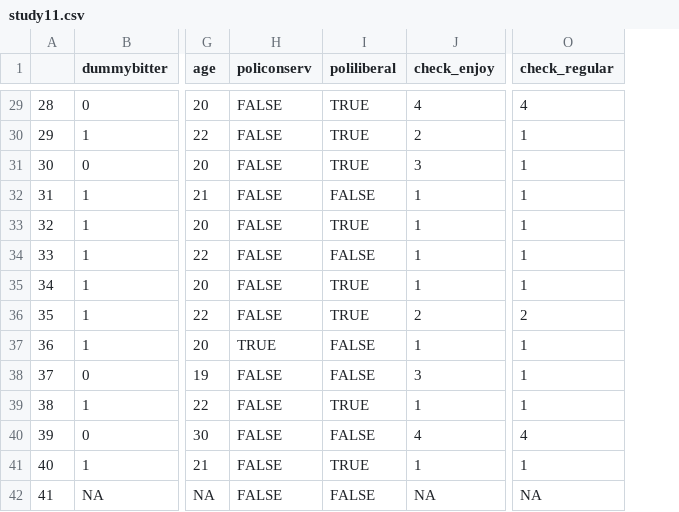
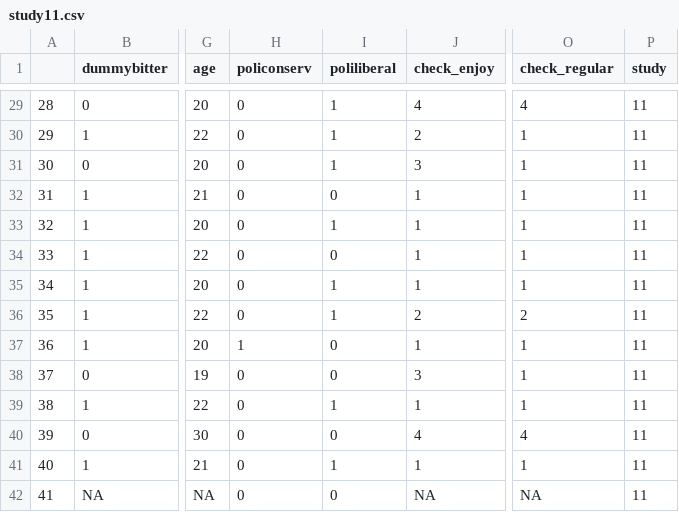
Before and after one commit to ying531/awesome-replicability-data, a CSV file: host_multisite_cleanliness/study11.csv, drawn as a sheet; only a part is shown, gaps mark what is left out; the diff covers the shown part only; the diff names each change by its address in the sheet, - before the commit and + after, or states it on an @@ line.

```diff
--- a/host_multisite_cleanliness/study11.csv
+++ b/host_multisite_cleanliness/study11.csv
+column P (study), rows 29-42: all 11
-H29:H36 (policonserv): FALSE
+H29:H36 (policonserv): 0
-I29:I31 (poliliberal): TRUE
+I29:I31 (poliliberal): 1
-I32 (poliliberal): FALSE
+I32 (poliliberal): 0
-I33 (poliliberal): TRUE
+I33 (poliliberal): 1
-I34 (poliliberal): FALSE
+I34 (poliliberal): 0
-I35:I36 (poliliberal): TRUE
+I35:I36 (poliliberal): 1
-H37 (policonserv): TRUE
+H37 (policonserv): 1
-I37:I38 (poliliberal): FALSE
+I37:I38 (poliliberal): 0
-H38:H42 (policonserv): FALSE
+H38:H42 (policonserv): 0
-I39 (poliliberal): TRUE
+I39 (poliliberal): 1
-I40 (poliliberal): FALSE
+I40 (poliliberal): 0
-I41 (poliliberal): TRUE
+I41 (poliliberal): 1
-I42 (poliliberal): FALSE
+I42 (poliliberal): 0
```
Also changed, not shown: 54 edited cells elsewhere in this file, host_multisite_cleanliness/study10.csv, host_multisite_cleanliness/study4.csv, 12 other files.
